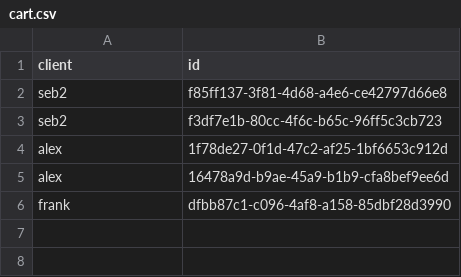
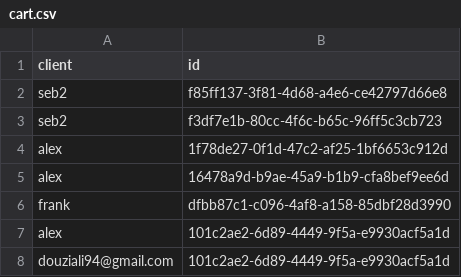
Before and after one commit to sebDtSci/appOps, a CSV file: cart.csv, drawn as a sheet; the diff names each change by its address in the sheet, - before the commit and + after, or states it on an @@ line.

```diff
--- a/cart.csv
+++ b/cart.csv
+row 7: alex | 101c2ae2-6d89-4449-9f5a-e9930acf5a1d
+row 8: douziali94@gmail.com | 101c2ae2-6d89-4449-9f5a-e9930acf5a1d
```
Also changed, not shown: client.csv, 4 other files.
